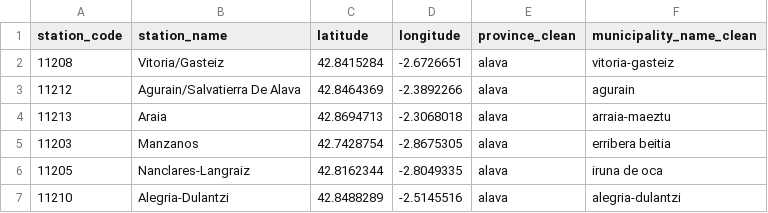
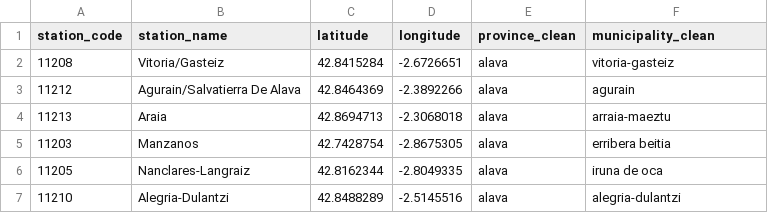
Before and after one commit to marimoysan/ml-pueblos, a CSV file: data/processed/filtered_trains.csv, drawn as a sheet; only a part is shown.

Commit message:
standarized cmun naming, changed folder names to make them more clear

```diff
--- a/data/processed/filtered_trains.csv
+++ b/data/processed/filtered_trains.csv
@@ -1,2 +1,2 @@
-station_code,station_name,latitude,longitude,province_clean,municipality_name_clean
+station_code,station_name,latitude,longitude,province_clean,municipality_clean
 11208,Vitoria/Gasteiz,42.8415284,-2.6726651,alava,vitoria-gasteiz
```
Also changed, not shown: 8 other files.
